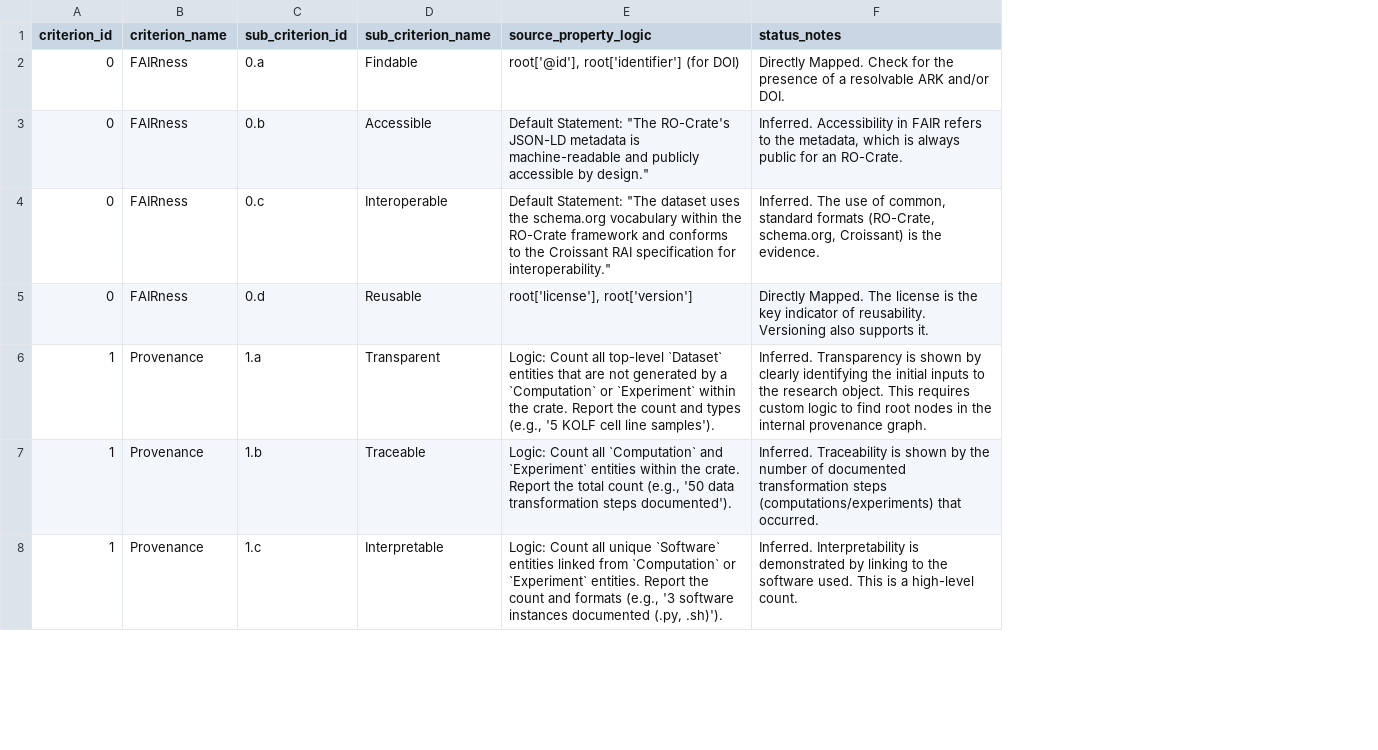
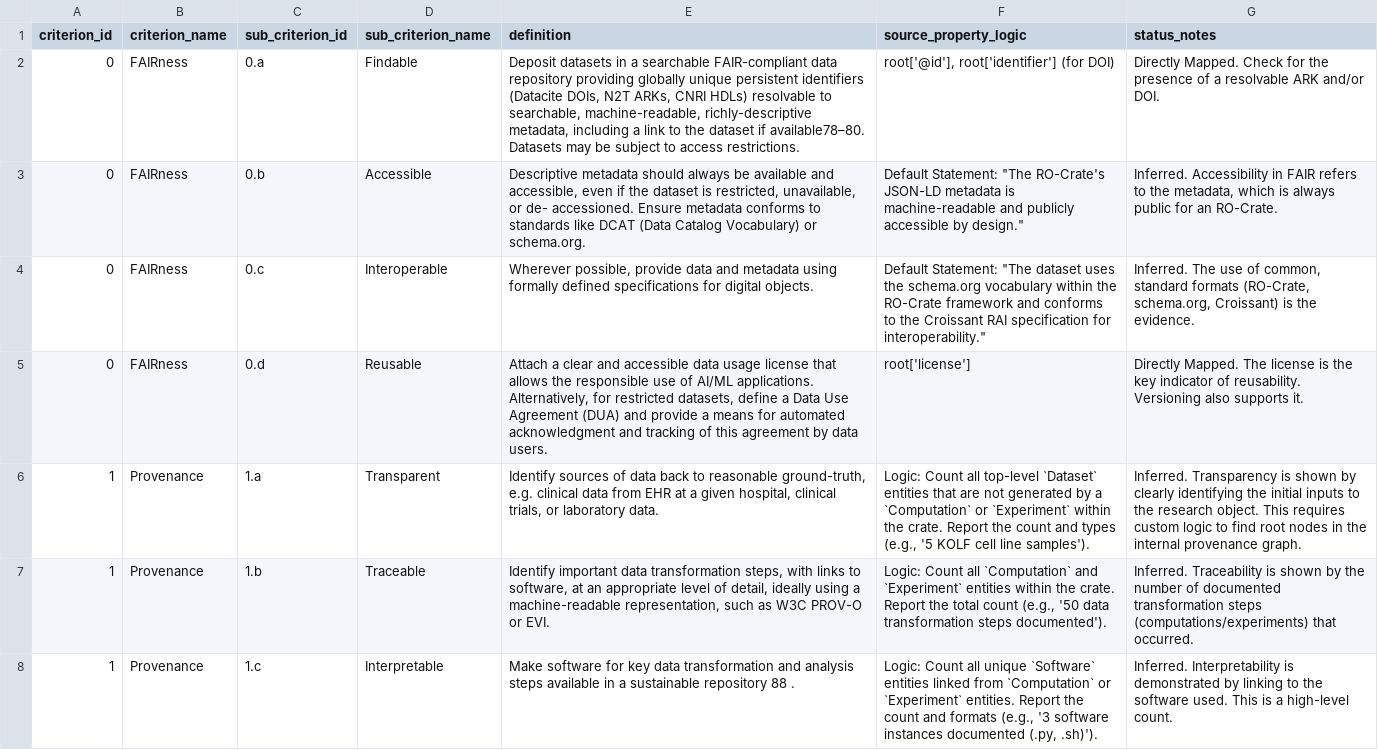
Before and after one commit to fairscape/fairscape-cli, a CSV file: ai_ready_plan.csv, drawn as a sheet; only a part is shown; addresses are those after the commit; the diff covers the shown part only; the diff names each change by its address in the sheet, - before the commit and + after, or states it on an @@ line.

Commit message:
add definitions

```diff
--- a/ai_ready_plan.csv
+++ b/ai_ready_plan.csv
+column E (definition), rows 2-8: Deposit datasets in a searchable FAIR-compliant data repository providing globally unique persistent identifiers (Datacite DOIs, N2T ARKs, CNRI HDLs) resolvable to searchable, machine-readable, richly-descriptive metadata, including a link to the dataset if available78–80. Datasets may be subject to access restrictions. | Descriptive metadata should always be available and accessible, even if the dataset is restricted, unavailable, or de- accessioned. Ensure metadata conforms to standards like DCAT (Data Catalog Vocabulary) or schema.org. | Wherever possible, provide data and metadata using formally defined specifications for digital objects. | Attach a clear and accessible data usage license that allows the responsible use of AI/ML applications. Alternatively, for restricted datasets, define a Data Use Agreement (DUA) and provide a means for automated acknowledgment and tracking of this agreement by data users. | Identify sources of data back to reasonable ground-truth, e.g. clinical data from EHR at a given hospital, clinical trials, or laboratory data. | Identify important data transformation steps, with links to software, at an appropriate level of detail, ideally using a machine-readable representation, such as W3C PROV-O or EVI. | Make software for key data transformation and analysis steps available in a sustainable repository 88 .
-F5 (source_property_logic): root['license'], root['version']
+F5 (source_property_logic): root['license']
```
Also changed, not shown: 2 edited cells elsewhere in this file.
